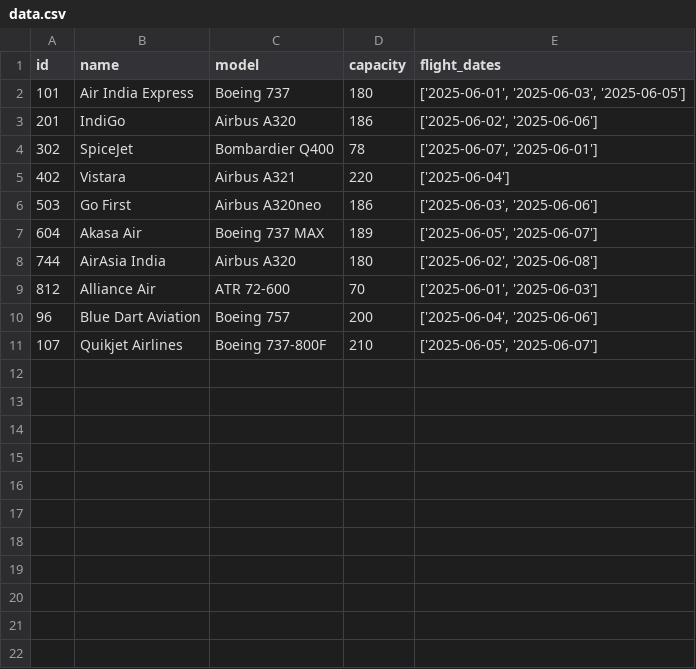
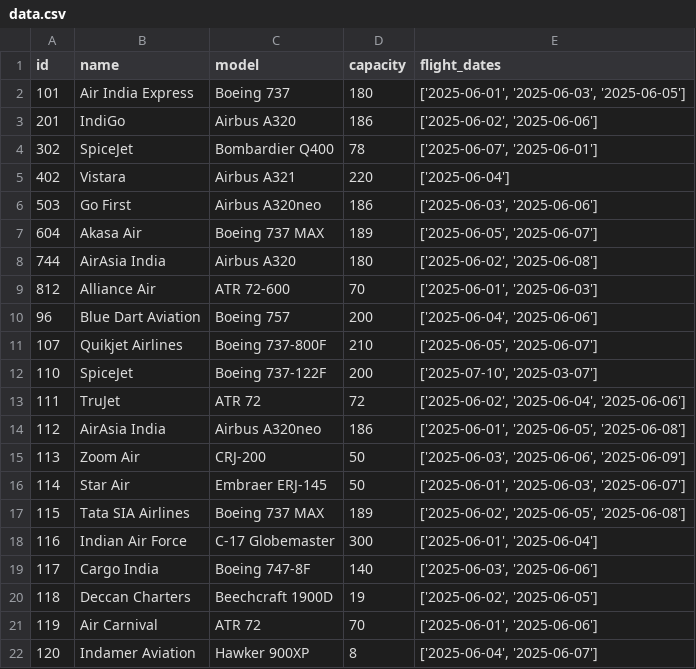
Before and after one commit to Codeinkardo107/Project-Plane_management, a CSV file: data.csv, drawn as a sheet; the diff names each change by its address in the sheet, - before the commit and + after, or states it on an @@ line.

Commit message:
Update data.csv

```diff
--- a/data.csv
+++ b/data.csv
+row 12: 110 | SpiceJet | Boeing 737-122F | 200 | ['2025-07-10', '2025-03-07']
+row 13: 111 | TruJet | ATR 72 | 72 | ['2025-06-02', '2025-06-04', '2025-06-06']
+row 14: 112 | AirAsia India | Airbus A320neo | 186 | ['2025-06-01', '2025-06-05', '2025-06-08']
+row 15: 113 | Zoom Air | CRJ-200 | 50 | ['2025-06-03', '2025-06-06', '2025-06-09']
+row 16: 114 | Star Air | Embraer ERJ-145 | 50 | ['2025-06-01', '2025-06-03', '2025-06-07']
+row 17: 115 | Tata SIA Airlines | Boeing 737 MAX | 189 | ['2025-06-02', '2025-06-05', '2025-06-08']
+row 18: 116 | Indian Air Force | C-17 Globemaster | 300 | ['2025-06-01', '2025-06-04']
+row 19: 117 | Cargo India | Boeing 747-8F | 140 | ['2025-06-03', '2025-06-06']
+row 20: 118 | Deccan Charters | Beechcraft 1900D | 19 | ['2025-06-02', '2025-06-05']
+row 21: 119 | Air Carnival | ATR 72 | 70 | ['2025-06-01', '2025-06-06']
+row 22: 120 | Indamer Aviation | Hawker 900XP | 8 | ['2025-06-04', '2025-06-07']
```
